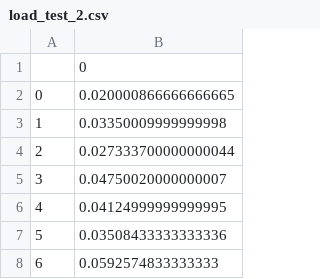
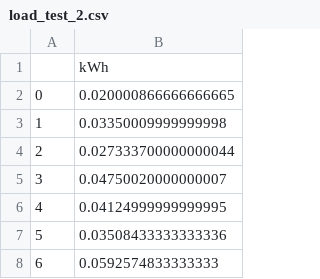
Before and after one commit to pielube/MESSpy, a CSV file: input_test/loads/load_test_2.csv, drawn as a sheet; only a part is shown.

```diff
--- a/input_test/loads/load_test_2.csv
+++ b/input_test/loads/load_test_2.csv
@@ -1,2 +1,2 @@
-,0
+,kWh
 0,0.020000866666666665
```
Also changed, not shown: input_test/loads/load_u2.csv, 10 other files.
